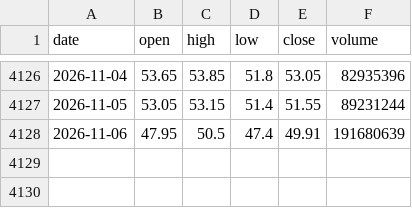
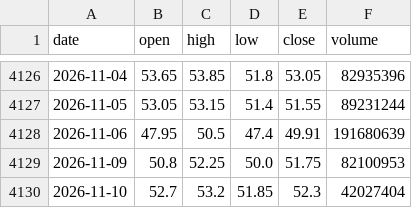
Before and after one commit to SimonNien2004/Stock0056, a CSV file: data/raw/price.csv, drawn as a sheet; only a part is shown, gaps mark what is left out.

```diff
--- a/data/raw/price.csv
+++ b/data/raw/price.csv
@@ -4128 +4128,3 @@ date,open,high,low,close,volume
 2026-11-06,47.95,50.5,47.4,49.91,191680639
+2026-11-09,50.8,52.25,50.0,51.75,82100953
+2026-11-10,52.7,53.2,51.85,52.3,42027404
```
Also changed, not shown: data/predictions.csv, data/raw/inst.csv, 6 other files.
